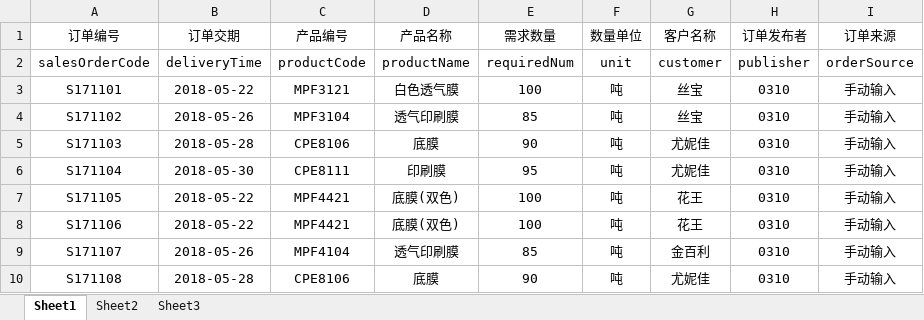
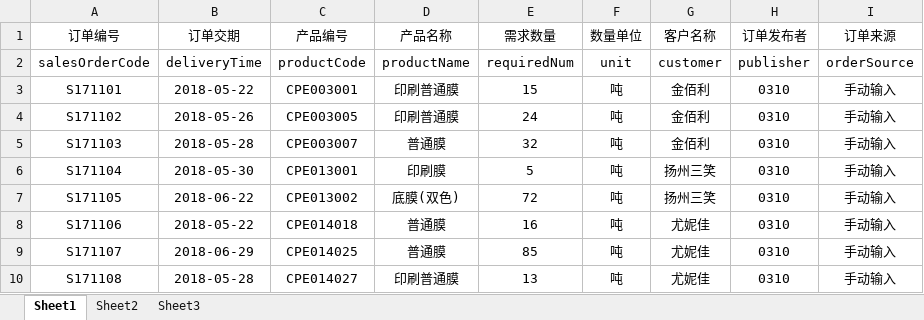
Before and after one commit to guoye1110/zihua_MESSystem, an Excel workbook: data/globalTables/salesOrderList.xlsx, sheet Sheet1, drawn as a sheet; only a part is shown; values as stored, in another font and other column widths than the file's, no borders; the diff covers the shown part only; the diff names each change by its address in the sheet, - before the commit and + after, or states it on an @@ line.

```diff
--- a/data/globalTables/salesOrderList.xlsx (sheet Sheet1)
+++ b/data/globalTables/salesOrderList.xlsx (sheet Sheet1)
-C3 (产品编号): MPF3121
+C3 (产品编号): CPE003001
-D3 (产品名称): 白色透气膜
+D3 (产品名称): 印刷普通膜
-E3 (需求数量): 100
+E3 (需求数量): 15
-G3:G4 (客户名称): 丝宝
+G3:G4 (客户名称): 金佰利
-C4 (产品编号): MPF3104
+C4 (产品编号): CPE003005
-D4 (产品名称): 透气印刷膜
+D4 (产品名称): 印刷普通膜
-E4 (需求数量): 85
+E4 (需求数量): 24
-C5 (产品编号): CPE8106
+C5 (产品编号): CPE003007
-D5 (产品名称): 底膜
+D5 (产品名称): 普通膜
-E5 (需求数量): 90
+E5 (需求数量): 32
-G5 (客户名称): 尤妮佳
+G5 (客户名称): 金佰利
-C6 (产品编号): CPE8111
+C6 (产品编号): CPE013001
-E6 (需求数量): 95
+E6 (需求数量): 5
-G6 (客户名称): 尤妮佳
+G6 (客户名称): 扬州三笑
-B7 (订单交期): 2018-05-22
+B7 (订单交期): 2018-06-22
-C7 (产品编号): MPF4421
+C7 (产品编号): CPE013002
-E7 (需求数量): 100
+E7 (需求数量): 72
-G7 (客户名称): 花王
+G7 (客户名称): 扬州三笑
-C8 (产品编号): MPF4421
+C8 (产品编号): CPE014018
-D8 (产品名称): 底膜(双色)
+D8 (产品名称): 普通膜
-E8 (需求数量): 100
+E8 (需求数量): 16
-G8 (客户名称): 花王
+G8 (客户名称): 尤妮佳
-B9 (订单交期): 2018-05-26
+B9 (订单交期): 2018-06-29
-C9 (产品编号): MPF4104
+C9 (产品编号): CPE014025
-D9 (产品名称): 透气印刷膜
+D9 (产品名称): 普通膜
-G9 (客户名称): 金百利
+G9 (客户名称): 尤妮佳
-C10 (产品编号): CPE8106
+C10 (产品编号): CPE014027
-D10 (产品名称): 底膜
+D10 (产品名称): 印刷普通膜
-E10 (需求数量): 90
+E10 (需求数量): 13
```
Also changed, not shown: 54 edited cells elsewhere in this sheet, data/basicData/employee.xlsx, data/basicData/material.xlsx, 28 other files.
